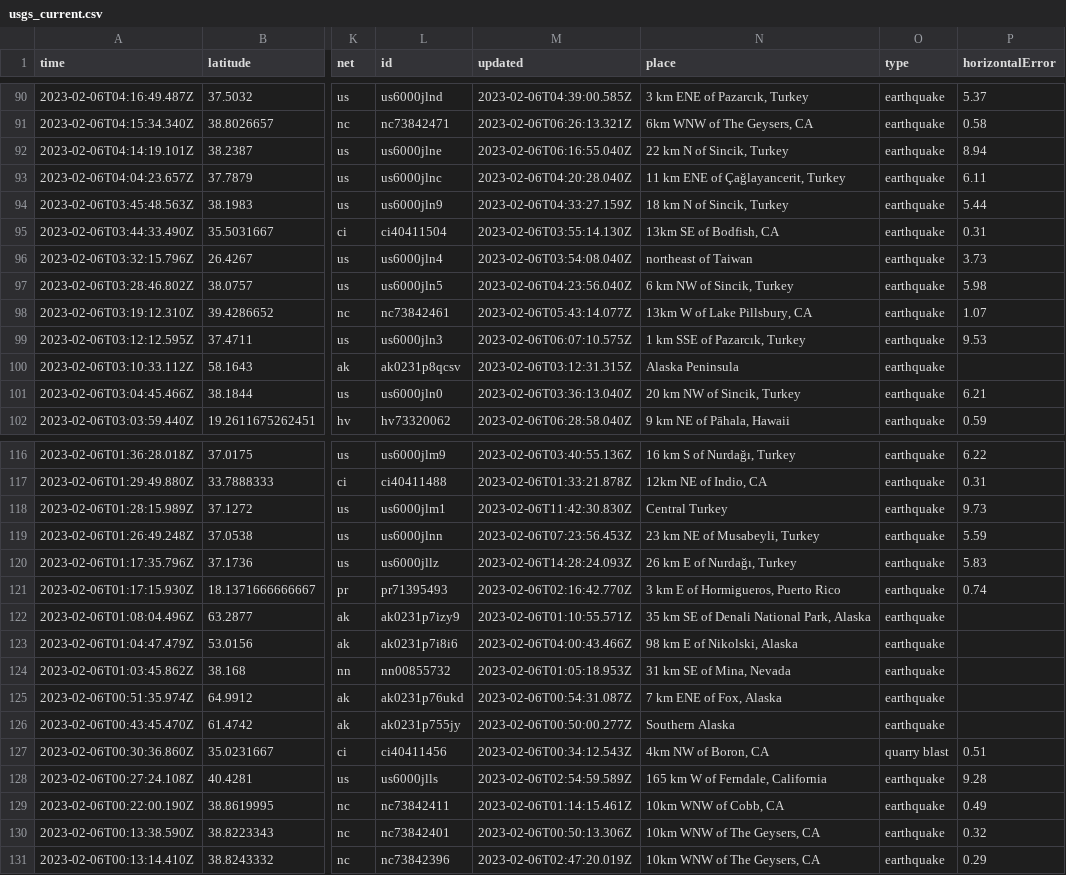
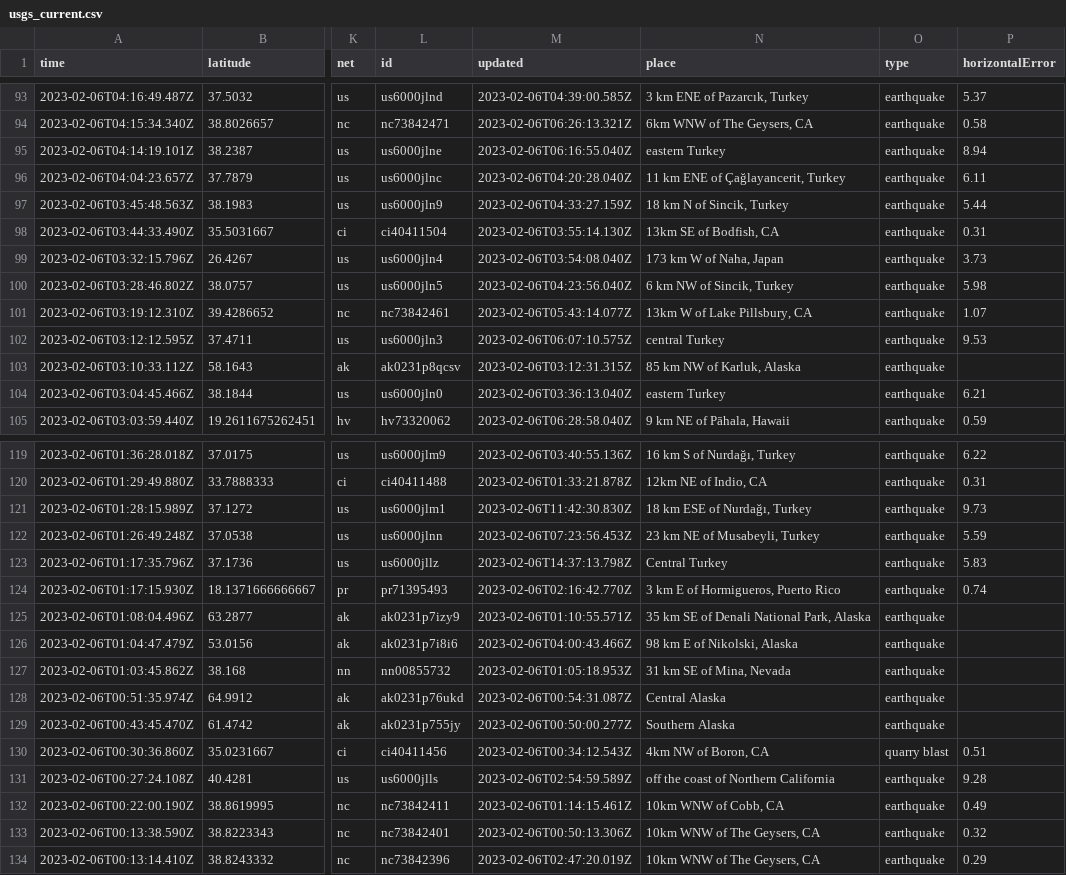
Before and after one commit to mattrehbein/nicar22-github-actions, a CSV file: usgs_current.csv, drawn as a sheet; only a part is shown, gaps mark what is left out; addresses are those after the commit; the diff covers the shown part only; the diff names each change by its address in the sheet, - before the commit and + after, or states it on an @@ line.

```diff
--- a/usgs_current.csv
+++ b/usgs_current.csv
-N95 (place): 22 km N of Sincik, Turkey
+N95 (place): eastern Turkey
-N99 (place): northeast of Taiwan
+N99 (place): 173 km W of Naha, Japan
-N102 (place): 1 km SSE of Pazarcık, Turkey
+N102 (place): central Turkey
-N103 (place): Alaska Peninsula
+N103 (place): 85 km NW of Karluk, Alaska
-N104 (place): 20 km NW of Sincik, Turkey
+N104 (place): eastern Turkey
-N121 (place): Central Turkey
+N121 (place): 18 km ESE of Nurdağı, Turkey
-M123 (updated): 2023-02-06T14:28:24.093Z
+M123 (updated): 2023-02-06T14:37:13.798Z
-N123 (place): 26 km E of Nurdağı, Turkey
+N123 (place): Central Turkey
-N128 (place): 7 km ENE of Fox, Alaska
+N128 (place): Central Alaska
-N131 (place): 165 km W of Ferndale, California
+N131 (place): off the coast of Northern California
```
Also changed, not shown: 3 added rows, 2 removed rows and 24 edited cells elsewhere in this file.
